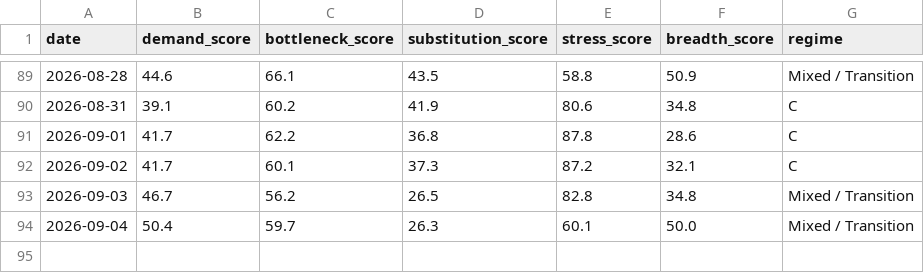
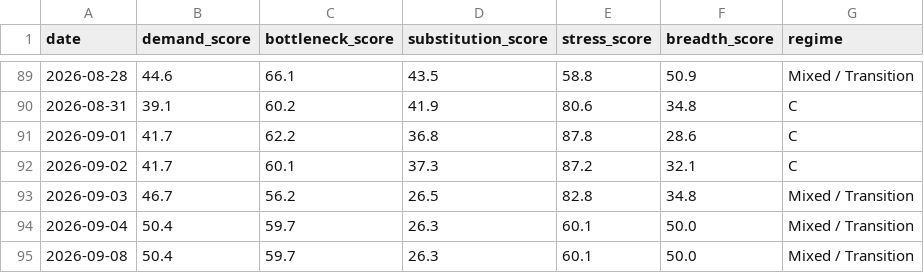
Before and after one commit to davetwchiu/ai-capex-regime-dashboard-, a CSV file: data/score_history.csv, drawn as a sheet; only a part is shown, gaps mark what is left out; the diff names each change by its address in the sheet, - before the commit and + after, or states it on an @@ line.

```diff
--- a/data/score_history.csv
+++ b/data/score_history.csv
+row 95: 2026-09-08 | 50.4 | 59.7 | 26.3 | 60.1 | 50.0 | Mixed / Transition
```
Also changed, not shown: data/raw_prices.csv, 3 other files.
